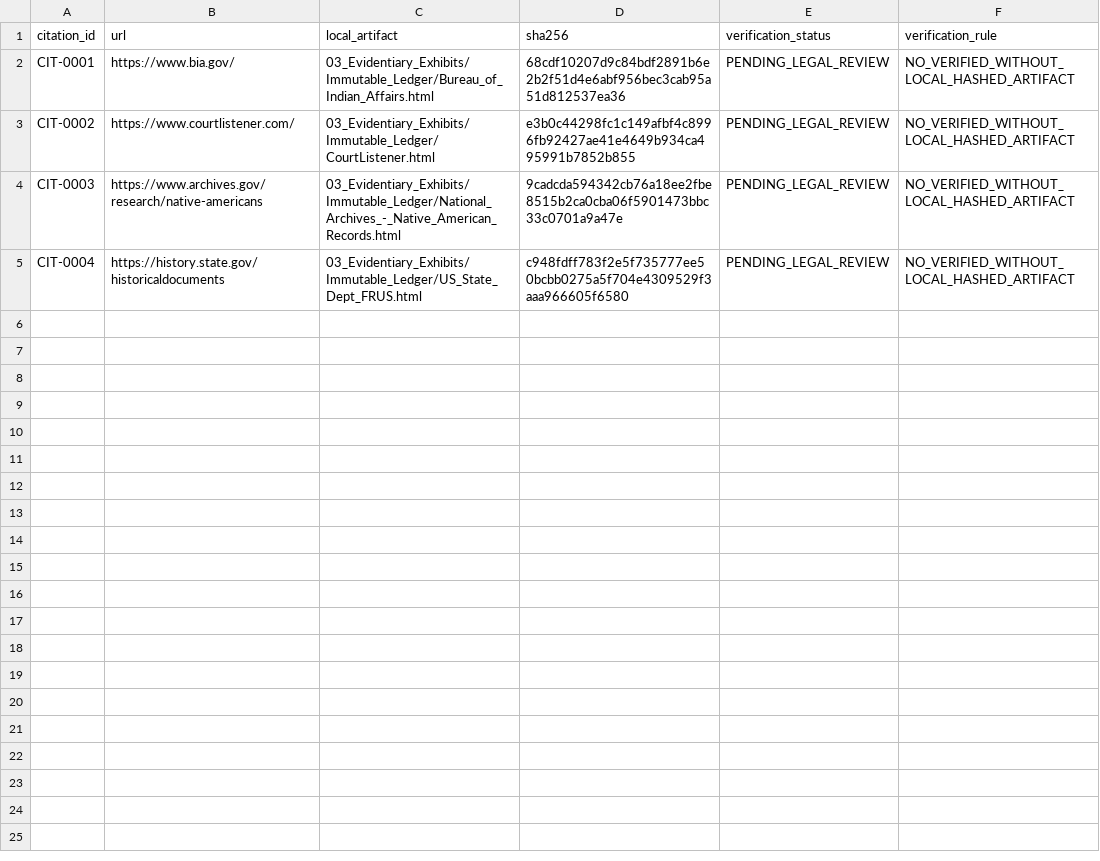
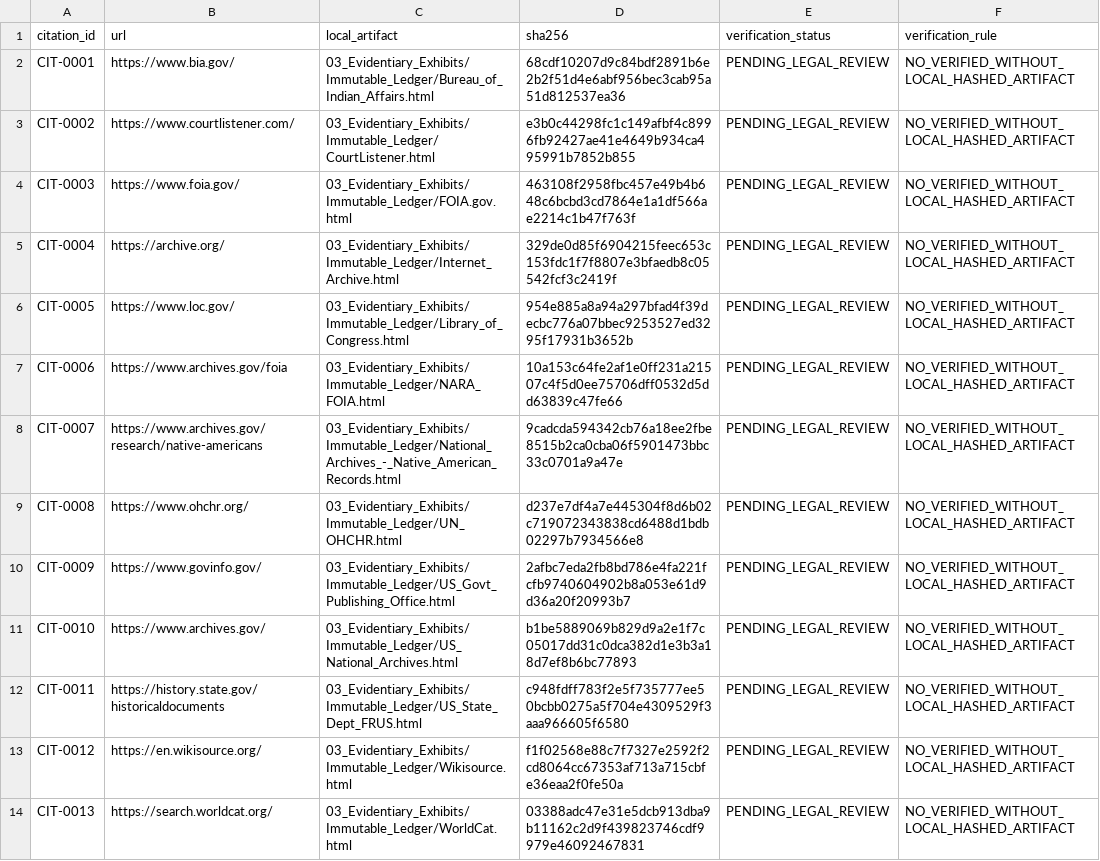
Before and after one commit to GlobalRestitutionAlliance/turtle-island-us-ny-oneida-indian-nation-master-litigation, a CSV file: 03_Evidentiary_Exhibits/CITATION_INDEX.csv, drawn as a sheet.

Commit message:
Batch 2b: harvest expanded sources, citations, manifests

```diff
--- a/03_Evidentiary_Exhibits/CITATION_INDEX.csv
+++ b/03_Evidentiary_Exhibits/CITATION_INDEX.csv
@@ -3,3 +3,12 @@ CIT-0001,https://www.bia.gov/,03_Evidentiary_Exhibits/Immutable_Ledger/Bureau_of
 CIT-0002,https://www.courtlistener.com/,03_Evidentiary_Exhibits/Immutable_Ledger/CourtListener.html,e3b0c44298fc1c149afbf4c8996fb92427ae41e4649b934ca495991b7852b855,PENDING_LEGAL_REVIEW,NO_VERIFIED_WITHOUT_LOCAL_HASHED_ARTIFACT
-CIT-0003,https://www.archives.gov/research/native-americans,03_Evidentiary_Exhibits/Immutable_Ledger/National_Archives_-_Native_American_Records.html,9cadcda594342cb76a18ee2fbe8515b2ca0cba06f5901473bbc33c0701a9a47e,PENDING_LEGAL_REVIEW,NO_VERIFIED_WITHOUT_LOCAL_HASHED_ARTIFACT
-CIT-0004,https://history.state.gov/historicaldocuments,03_Evidentiary_Exhibits/Immutable_Ledger/US_State_Dept_FRUS.html,c948fdff783f2e5f735777ee50bcbb0275a5f704e4309529f3aaa966605f6580,PENDING_LEGAL_REVIEW,NO_VERIFIED_WITHOUT_LOCAL_HASHED_ARTIFACT
+CIT-0003,https://www.foia.gov/,03_Evidentiary_Exhibits/Immutable_Ledger/FOIA.gov.html,463108f2958fbc457e49b4b648c6bcbd3cd7864e1a1df566ae2214c1b47f763f,PENDING_LEGAL_REVIEW,NO_VERIFIED_WITHOUT_LOCAL_HASHED_ARTIFACT
+CIT-0004,https://archive.org/,03_Evidentiary_Exhibits/Immutable_Ledger/Internet_Archive.html,329de0d85f6904215feec653c153fdc1f7f8807e3bfaedb8c05542fcf3c2419f,PENDING_LEGAL_REVIEW,NO_VERIFIED_WITHOUT_LOCAL_HASHED_ARTIFACT
+CIT-0005,https://www.loc.gov/,03_Evidentiary_Exhibits/Immutable_Ledger/Library_of_Congress.html,954e885a8a94a297bfad4f39decbc776a07bbec9253527ed3295f17931b3652b,PENDING_LEGAL_REVIEW,NO_VERIFIED_WITHOUT_LOCAL_HASHED_ARTIFACT
+CIT-0006,https://www.archives.gov/foia,03_Evidentiary_Exhibits/Immutable_Ledger/NARA_FOIA.html,10a153c64fe2af1e0ff231a21507c4f5d0ee75706dff0532d5dd63839c47fe66,PENDING_LEGAL_REVIEW,NO_VERIFIED_WITHOUT_LOCAL_HASHED_ARTIFACT
+CIT-0007,https://www.archives.gov/research/native-americans,03_Evidentiary_Exhibits/Immutable_Ledger/National_Archives_-_Native_American_Records.html,9cadcda594342cb76a18ee2fbe8515b2ca0cba06f5901473bbc33c0701a9a47e,PENDING_LEGAL_REVIEW,NO_VERIFIED_WITHOUT_LOCAL_HASHED_ARTIFACT
+CIT-0008,https://www.ohchr.org/,03_Evidentiary_Exhibits/Immutable_Ledger/UN_OHCHR.html,d237e7df4a7e445304f8d6b02c719072343838cd6488d1bdb02297b7934566e8,PENDING_LEGAL_REVIEW,NO_VERIFIED_WITHOUT_LOCAL_HASHED_ARTIFACT
+CIT-0009,https://www.govinfo.gov/,03_Evidentiary_Exhibits/Immutable_Ledger/US_Govt_Publishing_Office.html,2afbc7eda2fb8bd786e4fa221fcfb9740604902b8a053e61d9d36a20f20993b7,PENDING_LEGAL_REVIEW,NO_VERIFIED_WITHOUT_LOCAL_HASHED_ARTIFACT
+CIT-0010,https://www.archives.gov/,03_Evidentiary_Exhibits/Immutable_Ledger/US_National_Archives.html,b1be5889069b829d9a2e1f7c05017dd31c0dca382d1e3b3a18d7ef8b6bc77893,PENDING_LEGAL_REVIEW,NO_VERIFIED_WITHOUT_LOCAL_HASHED_ARTIFACT
+CIT-0011,https://history.state.gov/historicaldocuments,03_Evidentiary_Exhibits/Immutable_Ledger/US_State_Dept_FRUS.html,c948fdff783f2e5f735777ee50bcbb0275a5f704e4309529f3aaa966605f6580,PENDING_LEGAL_REVIEW,NO_VERIFIED_WITHOUT_LOCAL_HASHED_ARTIFACT
+CIT-0012,https://en.wikisource.org/,03_Evidentiary_Exhibits/Immutable_Ledger/Wikisource.html,f1f02568e88c7f7327e2592f2cd8064cc67353af713a715cbfe36eaa2f0fe50a,PENDING_LEGAL_REVIEW,NO_VERIFIED_WITHOUT_LOCAL_HASHED_ARTIFACT
+CIT-0013,https://search.worldcat.org/,03_Evidentiary_Exhibits/Immutable_Ledger/WorldCat.html,03388adc47e31e5dcb913dba9b11162c2d9f439823746cdf9979e46092467831,PENDING_LEGAL_REVIEW,NO_VERIFIED_WITHOUT_LOCAL_HASHED_ARTIFACT
```
Also changed, not shown: 34 other files.
